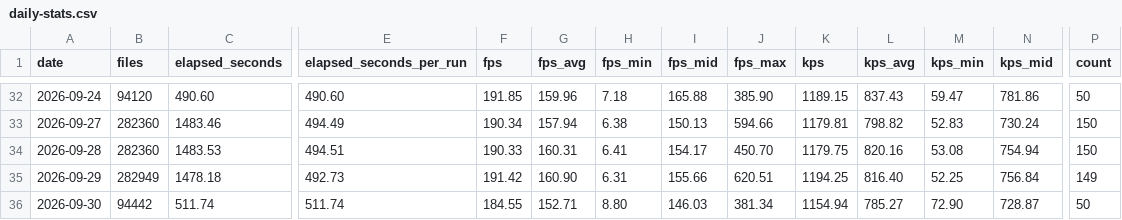
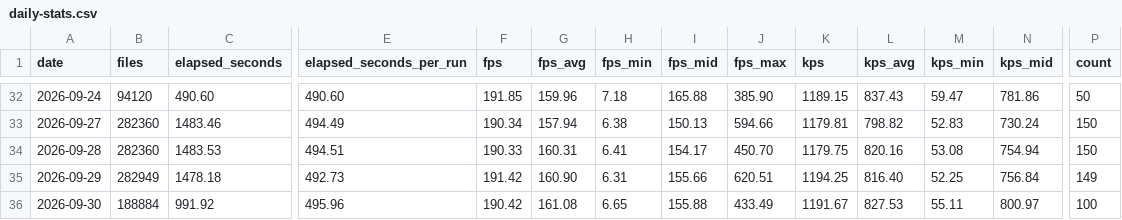
Before and after one commit to streetsidesoftware/cspell, a CSV file: static/daily-stats.csv, drawn as a sheet; only a part is shown, gaps mark what is left out; the diff covers the shown part only; the diff names each change by its address in the sheet, - before the commit and + after, or states it on an @@ line.

```diff
--- a/static/daily-stats.csv
+++ b/static/daily-stats.csv
-B36 (files): 94442
+B36 (files): 188884
-C36 (elapsed_seconds): 511.74
+C36 (elapsed_seconds): 991.92
-E36 (elapsed_seconds_per_run): 511.74
+E36 (elapsed_seconds_per_run): 495.96
-F36 (fps): 184.55
+F36 (fps): 190.42
-G36 (fps_avg): 152.71
+G36 (fps_avg): 161.08
-H36 (fps_min): 8.80
+H36 (fps_min): 6.65
-I36 (fps_mid): 146.03
+I36 (fps_mid): 155.88
-J36 (fps_max): 381.34
+J36 (fps_max): 433.49
-K36 (kps): 1154.94
+K36 (kps): 1191.67
-L36 (kps_avg): 785.27
+L36 (kps_avg): 827.53
-M36 (kps_min): 72.90
+M36 (kps_min): 55.11
-N36 (kps_mid): 728.87
+N36 (kps_mid): 800.97
-P36 (count): 50
+P36 (count): 100
```
Also changed, not shown: 1 edited cell elsewhere in this file, 2 other files.
